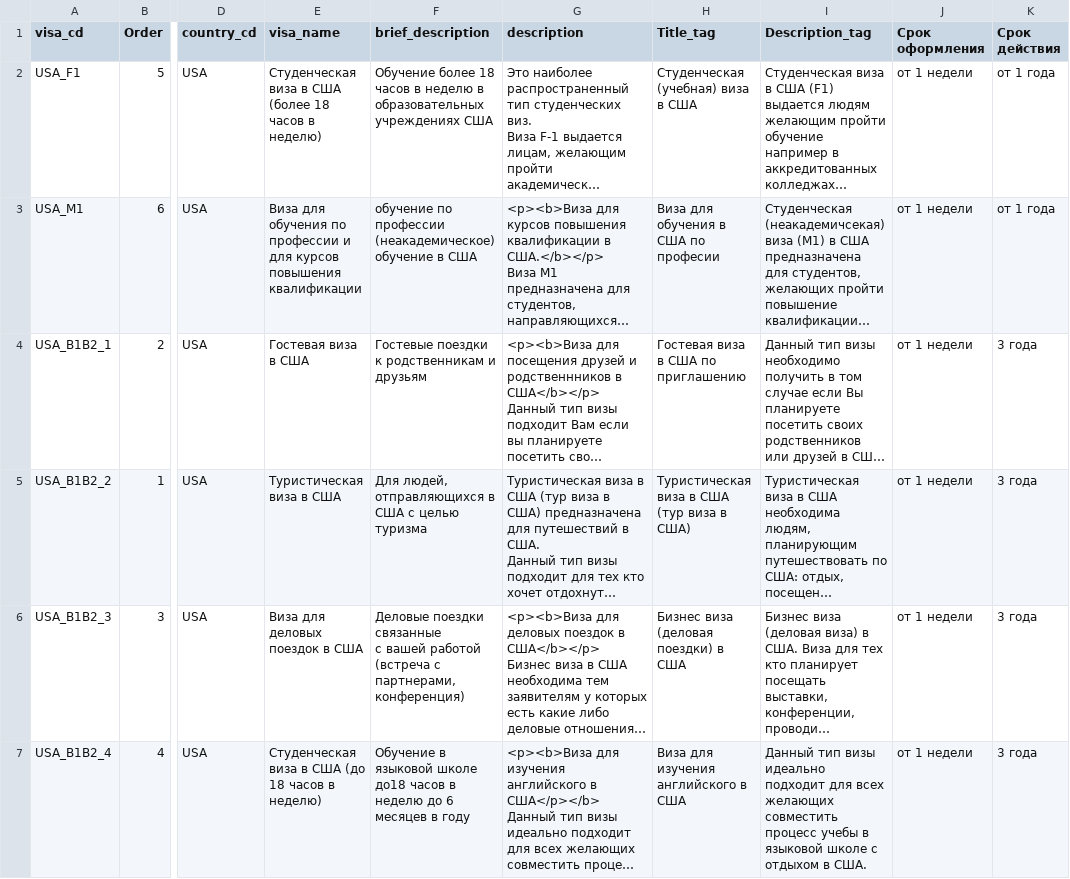
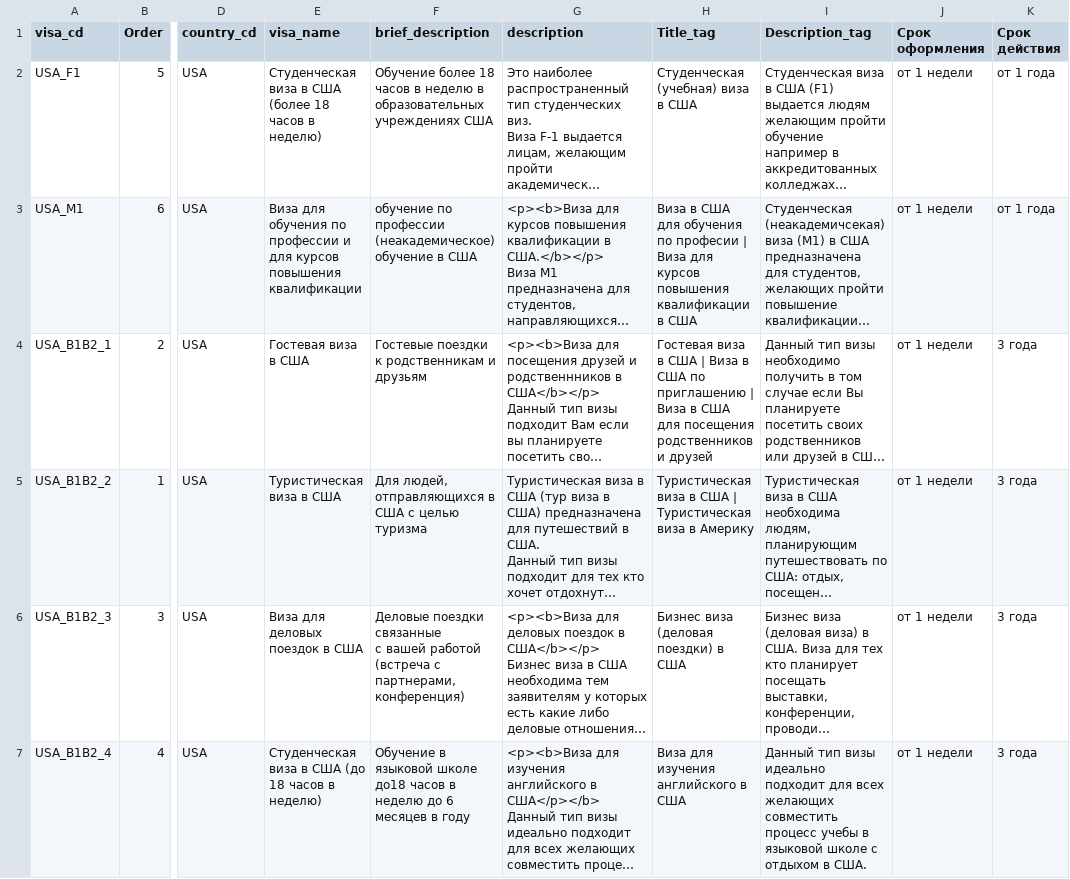
Before and after one commit to nktb40/vizaok2, a CSV file: data/vizaok2 - visas.csv, drawn as a sheet; only a part is shown, gaps mark what is left out; long unchanged cells end in …; the diff covers the shown part only; the diff names each change by its address in the sheet, - before the commit and + after, or states it on an @@ line.

```diff
--- a/data/vizaok2 - visas.csv
+++ b/data/vizaok2 - visas.csv
-H3 (Title_tag): Виза для обучения в США по професии
+H3 (Title_tag): Виза в США для обучения по професии | Виза для курсов повышения квалификации в США
-H4 (Title_tag): …в США по приглашению
+H4 (Title_tag): …в США | Виза в США по приглашению | Виза в США для посещения родственников и друзей
-H5 (Title_tag): …в США (тур виза в США)
+H5 (Title_tag): …в США | Туристическая виза в Америку
```
Also changed, not shown: 8 edited cells elsewhere in this file, data/vizaok2 - documents.csv, data/vizaok2 - procedure.csv, 5 other files.
